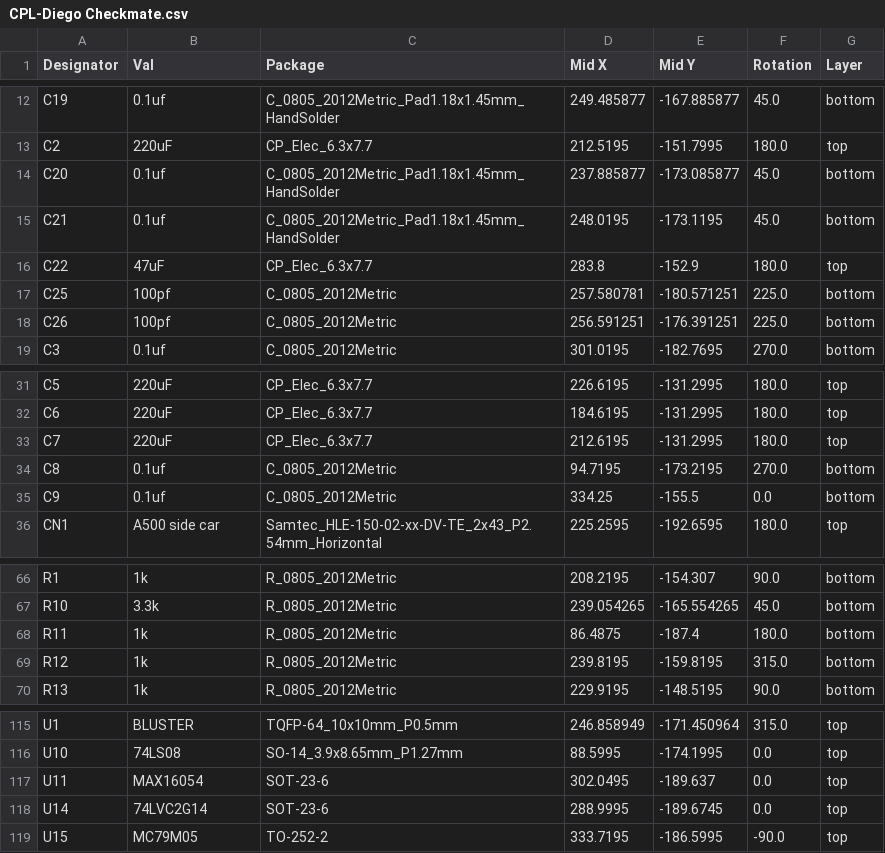
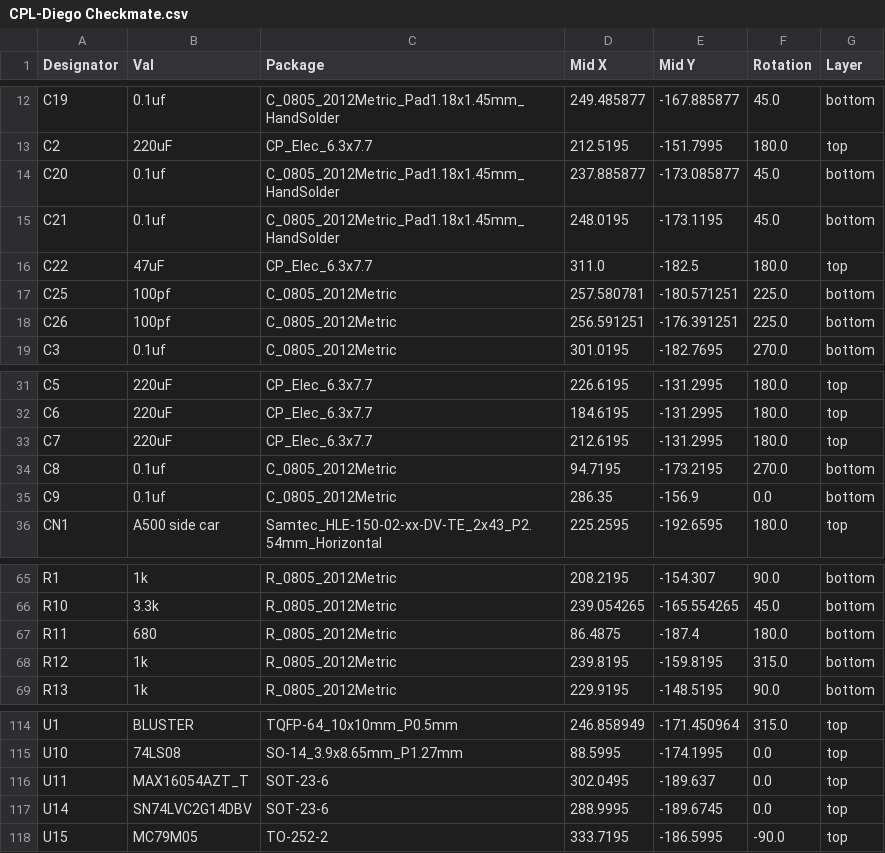
Before and after one commit to CRG-Glen/DIEGO-500, a CSV file: JLCPCB/Checkmate/CPL-Diego Checkmate.csv (was JLCPCB/Checkmate/production_files/CPL-Diego Checkmate.csv), drawn as a sheet; only a part is shown, gaps mark what is left out; the diff covers the shown part only.

```diff
--- a/JLCPCB/Checkmate/production_files/CPL-Diego Checkmate.csv
+++ b/JLCPCB/Checkmate/CPL-Diego Checkmate.csv
@@ -15,3 +15,3 @@ C20,0.1uf,C_0805_2012Metric_Pad1.18x1.45mm_HandSolder,237.885877,-173.085877,45.
 C21,0.1uf,C_0805_2012Metric_Pad1.18x1.45mm_HandSolder,248.0195,-173.1195,45.0,bottom
-C22,47uF,CP_Elec_6.3x7.7,283.8,-152.9,180.0,top
+C22,47uF,CP_Elec_6.3x7.7,311.0,-182.5,180.0,top
 C25,100pf,C_0805_2012Metric,257.580781,-180.571251,225.0,bottom
@@ -34,3 +34,3 @@ C7,220uF,CP_Elec_6.3x7.7,212.6195,-131.2995,180.0,top
 C8,0.1uf,C_0805_2012Metric,94.7195,-173.2195,270.0,bottom
-C9,0.1uf,C_0805_2012Metric,334.25,-155.5,0.0,bottom
+C9,0.1uf,C_0805_2012Metric,286.35,-156.9,0.0,bottom
 CN1,A500 side car,Samtec_HLE-150-02-xx-DV-TE_2x43_P2.54mm_Horizontal,225.2595,-192.6595,180.0,top
@@ -67,3 +66,3 @@ R1,1k,R_0805_2012Metric,208.2195,-154.307,90.0,bottom
 R10,3.3k,R_0805_2012Metric,239.054265,-165.554265,45.0,bottom
-R11,1k,R_0805_2012Metric,86.4875,-187.4,180.0,bottom
+R11,680,R_0805_2012Metric,86.4875,-187.4,180.0,bottom
 R12,1k,R_0805_2012Metric,239.8195,-159.8195,315.0,bottom
@@ -116,4 +115,4 @@ U1,BLUSTER,TQFP-64_10x10mm_P0.5mm,246.858949,-171.450964,315.0,top
 U10,74LS08,SO-14_3.9x8.65mm_P1.27mm,88.5995,-174.1995,0.0,top
-U11,MAX16054,SOT-23-6,302.0495,-189.637,0.0,top
-U14,74LVC2G14,SOT-23-6,288.9995,-189.6745,0.0,top
+U11,MAX16054AZT_T,SOT-23-6,302.0495,-189.637,0.0,top
+U14,SN74LVC2G14DBV,SOT-23-6,288.9995,-189.6745,0.0,top
 U15,MC79M05,TO-252-2,333.7195,-186.5995,-90.0,top
```
Also changed, not shown: 1 removed row and 29 edited cells elsewhere in this file, JLCPCB/Checkmate/BOM-Diego Checkmate.csv, JLCPCB/Checkmate/Front side BOM Diego Checkmate.csv, 49 other files.
